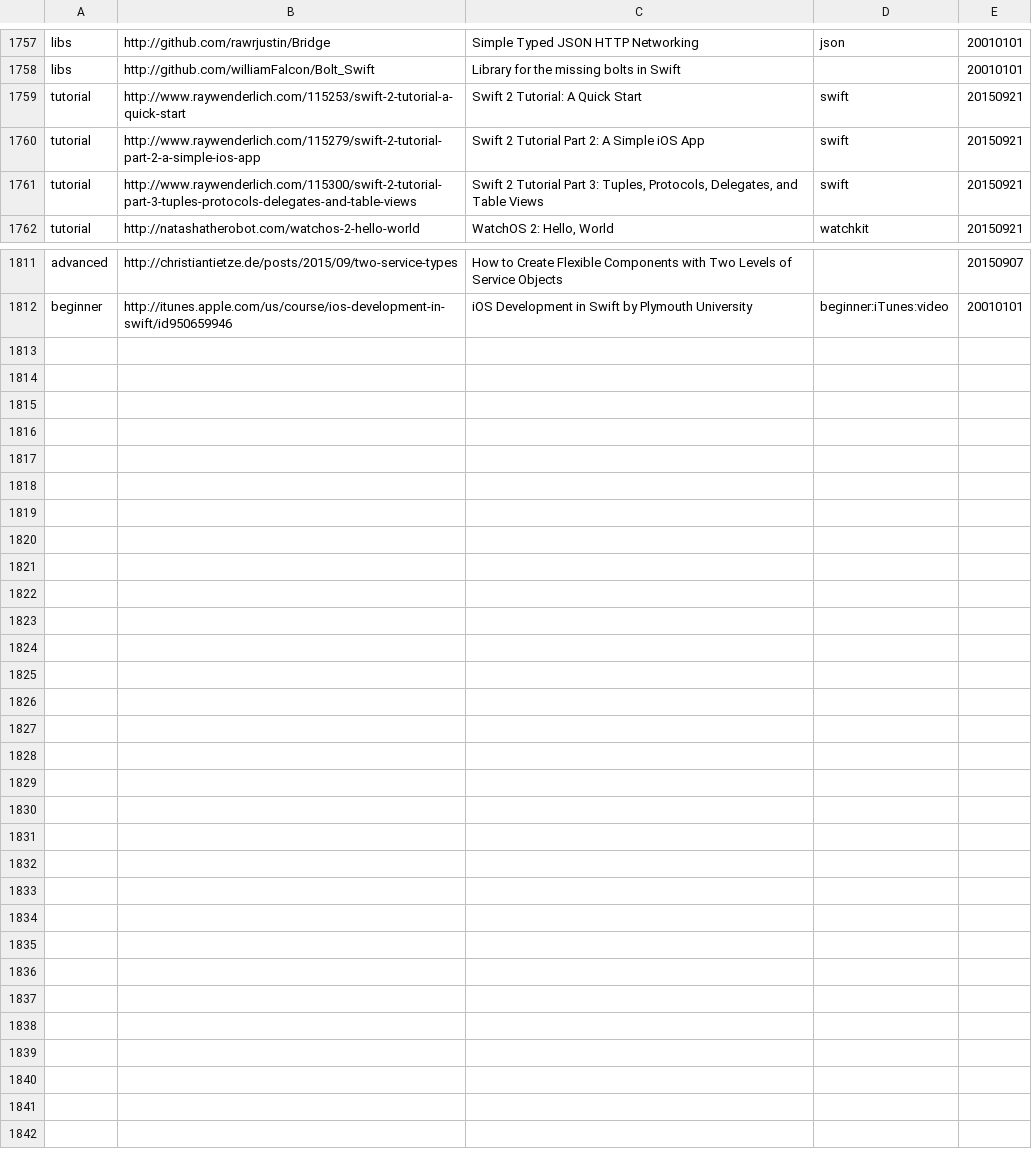
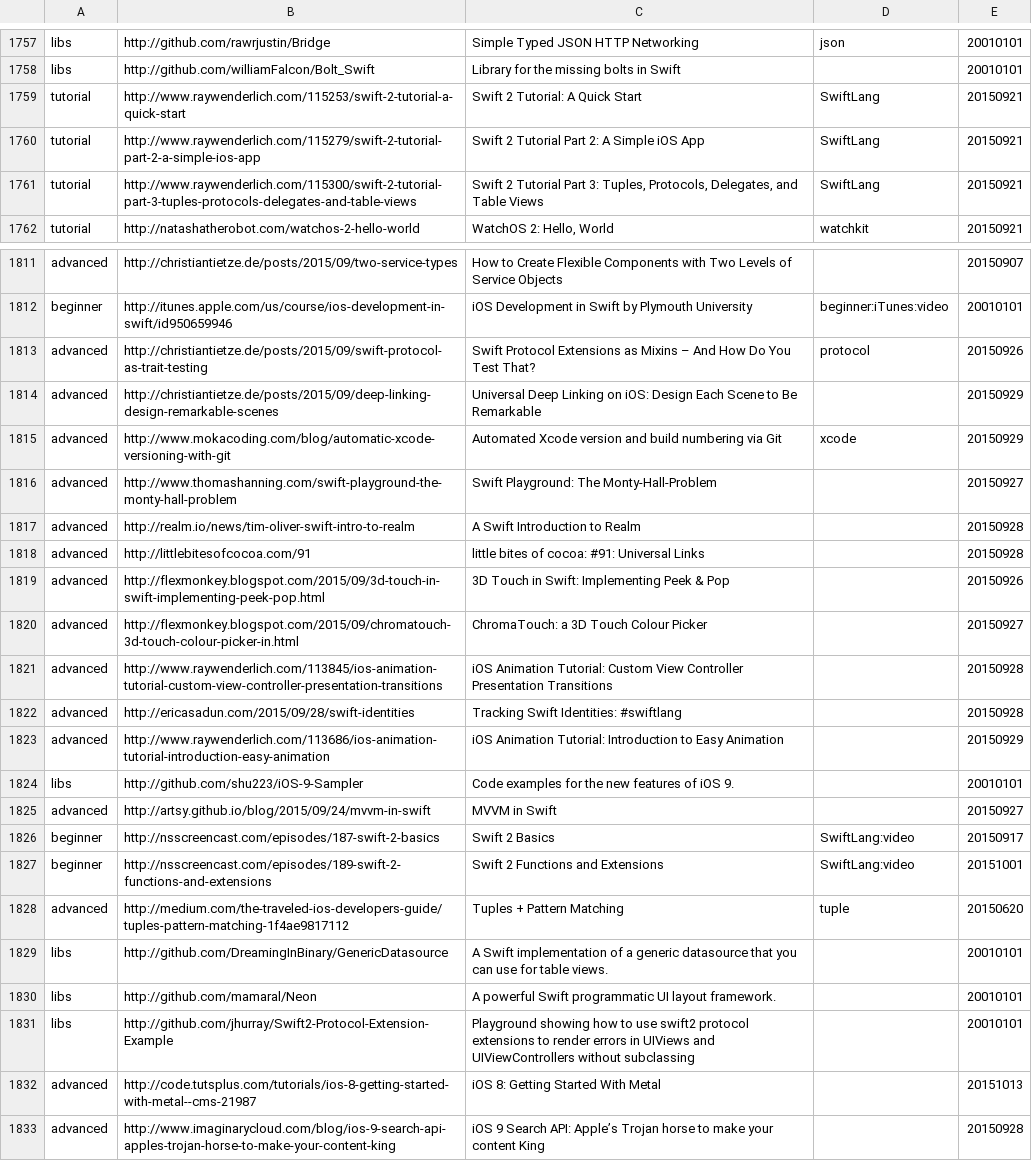
Before and after one commit to melling/SwiftResources, a TSV file: swift_urls.tsv, drawn as a sheet; only a part is shown, gaps mark what is left out; the diff covers the shown part only.

Commit message:
More urls

```diff
--- a/swift_urls.tsv
+++ b/swift_urls.tsv
@@ -1758,5 +1758,5 @@ libs	http://github.com/rawrjustin/Bridge	Simple Typed JSON HTTP Networking	json
 libs	http://github.com/williamFalcon/Bolt_Swift	Library for the missing bolts in Swift		20010101
-tutorial	http://www.raywenderlich.com/115253/swift-2-tutorial-a-quick-start	Swift 2 Tutorial: A Quick Start	swift	20150921
-tutorial	http://www.raywenderlich.com/115279/swift-2-tutorial-part-2-a-simple-ios-app	Swift 2 Tutorial Part 2: A Simple iOS App	swift	20150921
-tutorial	http://www.raywenderlich.com/115300/swift-2-tutorial-part-3-tuples-protocols-delegates-and-table-views	Swift 2 Tutorial Part 3: Tuples, Protocols, Delegates, and Table Views	swift	20150921
+tutorial	http://www.raywenderlich.com/115253/swift-2-tutorial-a-quick-start	Swift 2 Tutorial: A Quick Start	SwiftLang	20150921
+tutorial	http://www.raywenderlich.com/115279/swift-2-tutorial-part-2-a-simple-ios-app	Swift 2 Tutorial Part 2: A Simple iOS App	SwiftLang	20150921
+tutorial	http://www.raywenderlich.com/115300/swift-2-tutorial-part-3-tuples-protocols-delegates-and-table-views	Swift 2 Tutorial Part 3: Tuples, Protocols, Delegates, and Table Views	SwiftLang	20150921
 tutorial	http://natashatherobot.com/watchos-2-hello-world	WatchOS 2: Hello, World	watchkit	20150921
@@ -1812 +1812,22 @@ advanced	http://christiantietze.de/posts/2015/09/two-service-types	How to Create
 beginner	http://itunes.apple.com/us/course/ios-development-in-swift/id950659946	iOS Development in Swift by Plymouth University	beginner:iTunes:video	20010101
+advanced	http://christiantietze.de/posts/2015/09/swift-protocol-as-trait-testing	Swift Protocol Extensions as Mixins – And How Do You Test That?	protocol	20150926
+advanced	http://christiantietze.de/posts/2015/09/deep-linking-design-remarkable-scenes	Universal Deep Linking on iOS: Design Each Scene to Be Remarkable		20150929
+advanced	http://www.mokacoding.com/blog/automatic-xcode-versioning-with-git	Automated Xcode version and build numbering via Git	xcode	20150929
+advanced	http://www.thomashanning.com/swift-playground-the-monty-hall-problem	Swift Playground: The Monty-Hall-Problem		20150927
+advanced	http://realm.io/news/tim-oliver-swift-intro-to-realm	A Swift Introduction to Realm		20150928
+advanced	http://littlebitesofcocoa.com/91	little bites of cocoa: #91: Universal Links		20150928
+advanced	http://flexmonkey.blogspot.com/2015/09/3d-touch-in-swift-implementing-peek-pop.html	3D Touch in Swift: Implementing Peek & Pop		20150926
+advanced	http://flexmonkey.blogspot.com/2015/09/chromatouch-3d-touch-colour-picker-in.html	ChromaTouch: a 3D Touch Colour Picker		20150927
+advanced	http://www.raywenderlich.com/113845/ios-animation-tutorial-custom-view-controller-presentation-transitions	iOS Animation Tutorial: Custom View Controller Presentation Transitions		20150928
+advanced	http://ericasadun.com/2015/09/28/swift-identities	Tracking Swift Identities: #swiftlang		20150928
+advanced	http://www.raywenderlich.com/113686/ios-animation-tutorial-introduction-easy-animation	iOS Animation Tutorial: Introduction to Easy Animation		20150929
+libs	http://github.com/shu223/iOS-9-Sampler	Code examples for the new features of iOS 9.		20010101
+advanced	http://artsy.github.io/blog/2015/09/24/mvvm-in-swift	MVVM in Swift		20150927
+beginner	http://nsscreencast.com/episodes/187-swift-2-basics	Swift 2 Basics	SwiftLang:video	20150917
+beginner	http://nsscreencast.com/episodes/189-swift-2-functions-and-extensions	Swift 2 Functions and Extensions	SwiftLang:video	20151001
+advanced	http://medium.com/the-traveled-ios-developers-guide/tuples-pattern-matching-1f4ae9817112	Tuples + Pattern Matching	tuple	20150620
+libs	http://github.com/DreamingInBinary/GenericDatasource	A Swift implementation of a generic datasource that you can use for table views.		20010101
+libs	http://github.com/mamaral/Neon	A powerful Swift programmatic UI layout framework.		20010101
+libs	http://github.com/jhurray/Swift2-Protocol-Extension-Example	Playground showing how to use swift2 protocol extensions to render errors in UIViews and UIViewControllers without subclassing		20010101
+advanced	http://code.tutsplus.com/tutorials/ios-8-getting-started-with-metal--cms-21987	iOS 8: Getting Started With Metal		20151013
+advanced	http://www.imaginarycloud.com/blog/ios-9-search-api-apples-trojan-horse-to-make-your-content-king	iOS 9 Search API: Apple’s Trojan horse to make your content King		20150928
```
Also changed, not shown: 20 edited cells elsewhere in this file.
